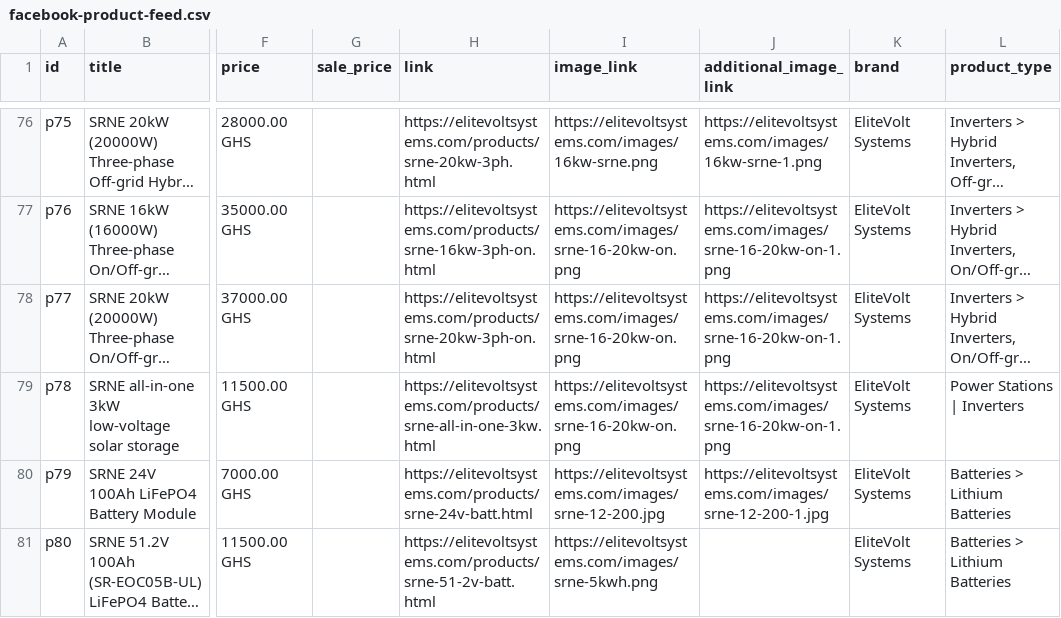
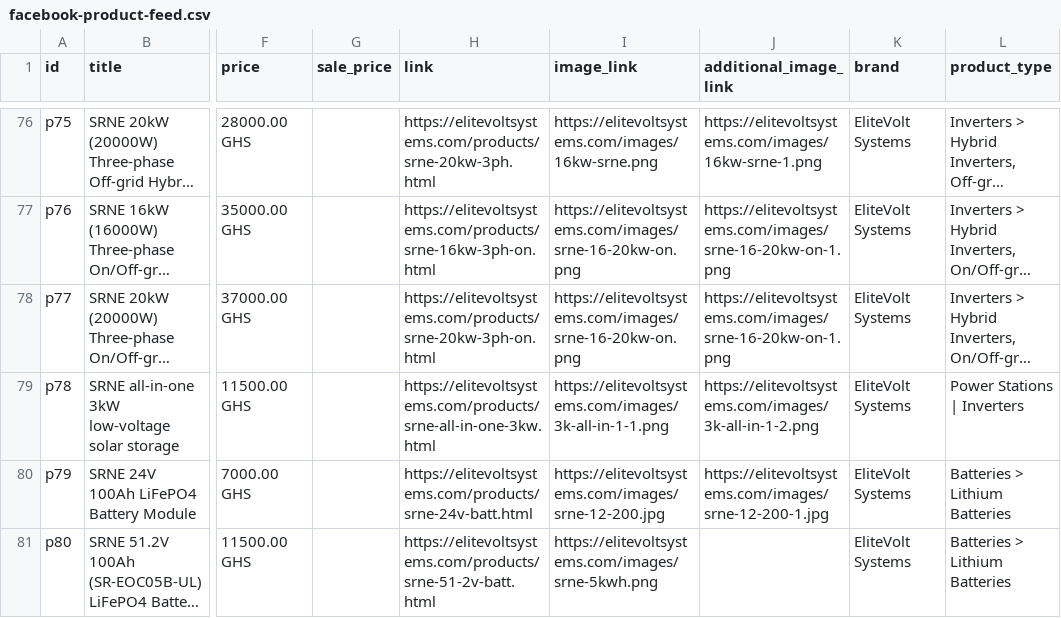
Before and after one commit to arshuaib/elitevolt, a CSV file: facebook-product-feed.csv, drawn as a sheet; only a part is shown, gaps mark what is left out; long unchanged cells end in …; the diff names each change by its address in the sheet, - before the commit and + after, or states it on an @@ line.

```diff
--- a/facebook-product-feed.csv
+++ b/facebook-product-feed.csv
-I79 (image_link): https://elitevoltsystems.com/images/srne-16-20kw-on.png
+I79 (image_link): https://elitevoltsystems.com/images/3k-all-in-1-1.png
-J79 (additional_image_link): https://elitevoltsystems.com/images/srne-16-20kw-on-1.png
+J79 (additional_image_link): https://elitevoltsystems.com/images/3k-all-in-1-2.png
```
